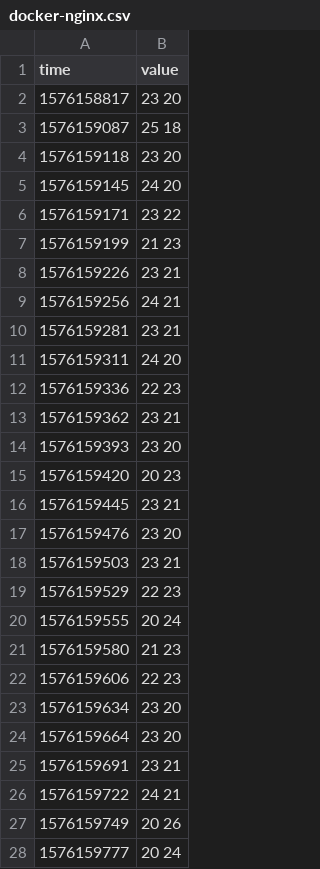
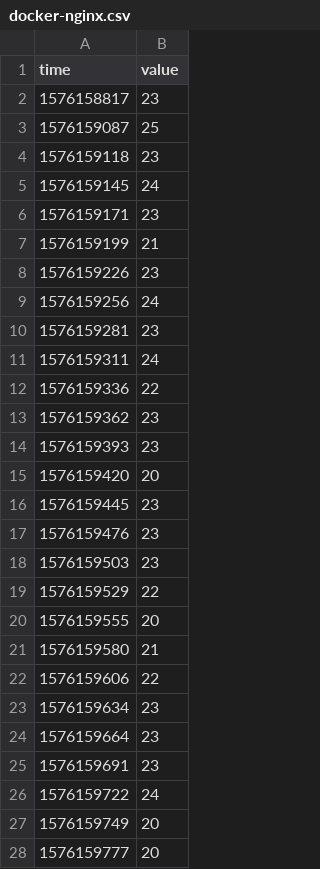
Before and after one commit to velian/CloudComputingExercise1819, a CSV file: Assignment2/docker-measure/docker-nginx.csv, drawn as a sheet; only a part is shown; the diff covers the shown part only.

Commit message:
data and stuff

```diff
--- a/Assignment2/docker-measure/docker-nginx.csv
+++ b/Assignment2/docker-measure/docker-nginx.csv
@@ -1,28 +1,28 @@
 time,value
-1576158817,23 20
-1576159087,25 18
-1576159118,23 20
-1576159145,24 20
-1576159171,23 22
-1576159199,21 23
-1576159226,23 21
-1576159256,24 21
-1576159281,23 21
-1576159311,24 20
-1576159336,22 23
-1576159362,23 21
-1576159393,23 20
-1576159420,20 23
-1576159445,23 21
-1576159476,23 20
-1576159503,23 21
-1576159529,22 23
-1576159555,20 24
-1576159580,21 23
-1576159606,22 23
-1576159634,23 20
-1576159664,23 20
-1576159691,23 21
-1576159722,24 21
-1576159749,20 26
-1576159777,20 24
+1576158817,23
+1576159087,25
+1576159118,23
+1576159145,24
+1576159171,23
+1576159199,21
+1576159226,23
+1576159256,24
+1576159281,23
+1576159311,24
+1576159336,22
+1576159362,23
+1576159393,23
+1576159420,20
+1576159445,23
+1576159476,23
+1576159503,23
+1576159529,22
+1576159555,20
+1576159580,21
+1576159606,22
+1576159634,23
+1576159664,23
+1576159691,23
+1576159722,24
+1576159749,20
+1576159777,20
```
Also changed, not shown: 21 edited cells elsewhere in this file.
